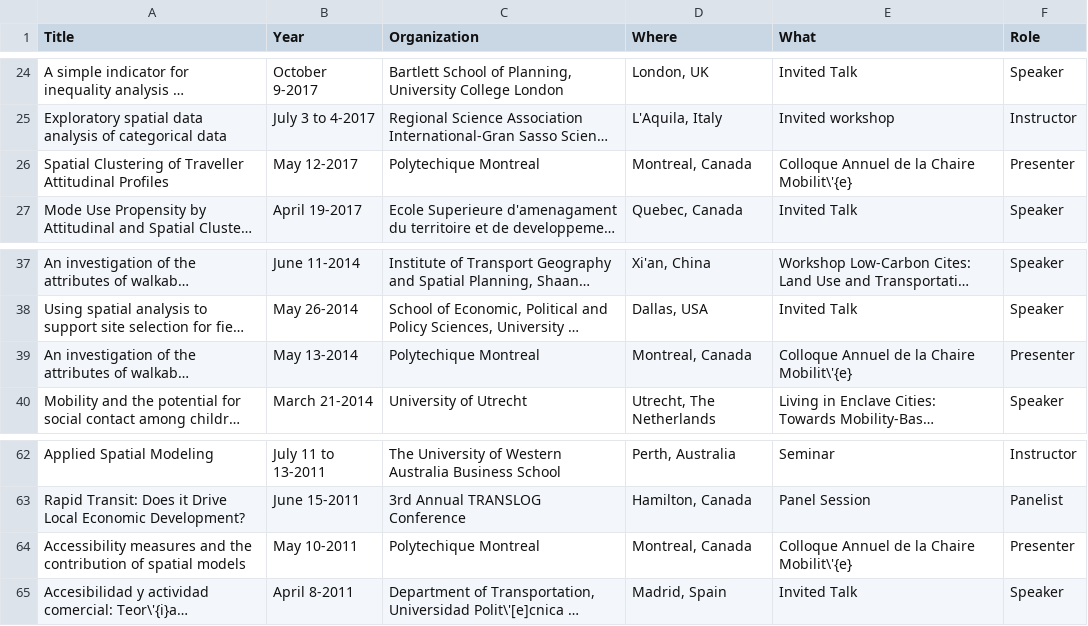
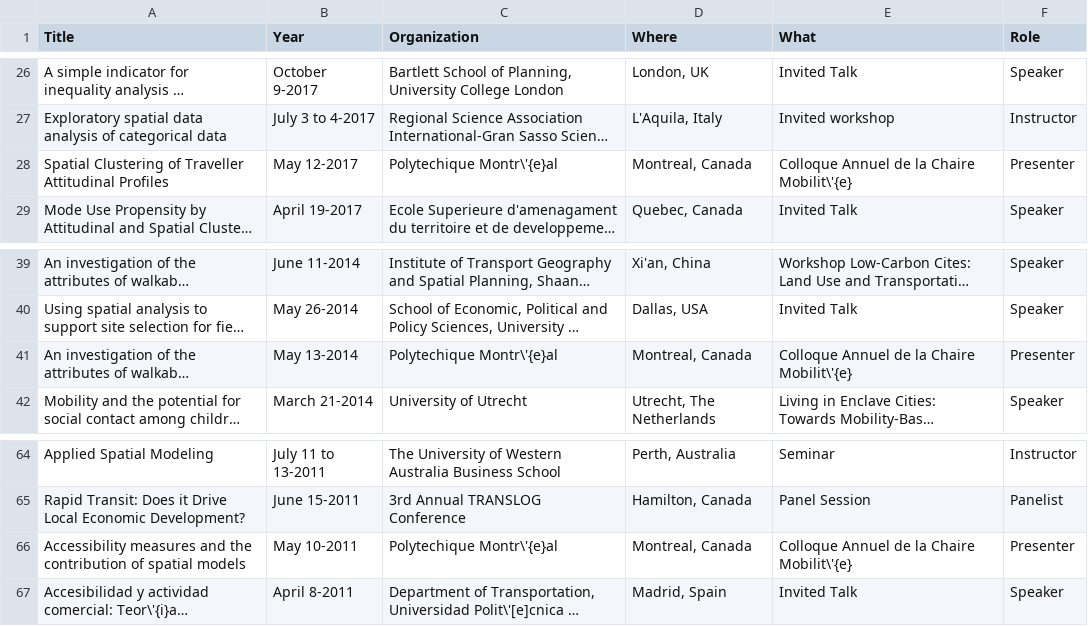
Before and after one commit to paezha/Official-CV, a CSV file: assets/talks.csv, drawn as a sheet; only a part is shown, gaps mark what is left out; long unchanged cells end in …; addresses are those after the commit; the diff covers the shown part only; the diff names each change by its address in the sheet, - before the commit and + after, or states it on an @@ line.

```diff
--- a/assets/talks.csv
+++ b/assets/talks.csv
-C28 (Organization): Polytechique Montreal
+C28 (Organization): Polytechique Montr\'{e}al
-C41 (Organization): Polytechique Montreal
+C41 (Organization): Polytechique Montr\'{e}al
-C66 (Organization): Polytechique Montreal
+C66 (Organization): Polytechique Montr\'{e}al
```
Also changed, not shown: 2 added rows and 6 edited cells elsewhere in this file, 11 other files.
